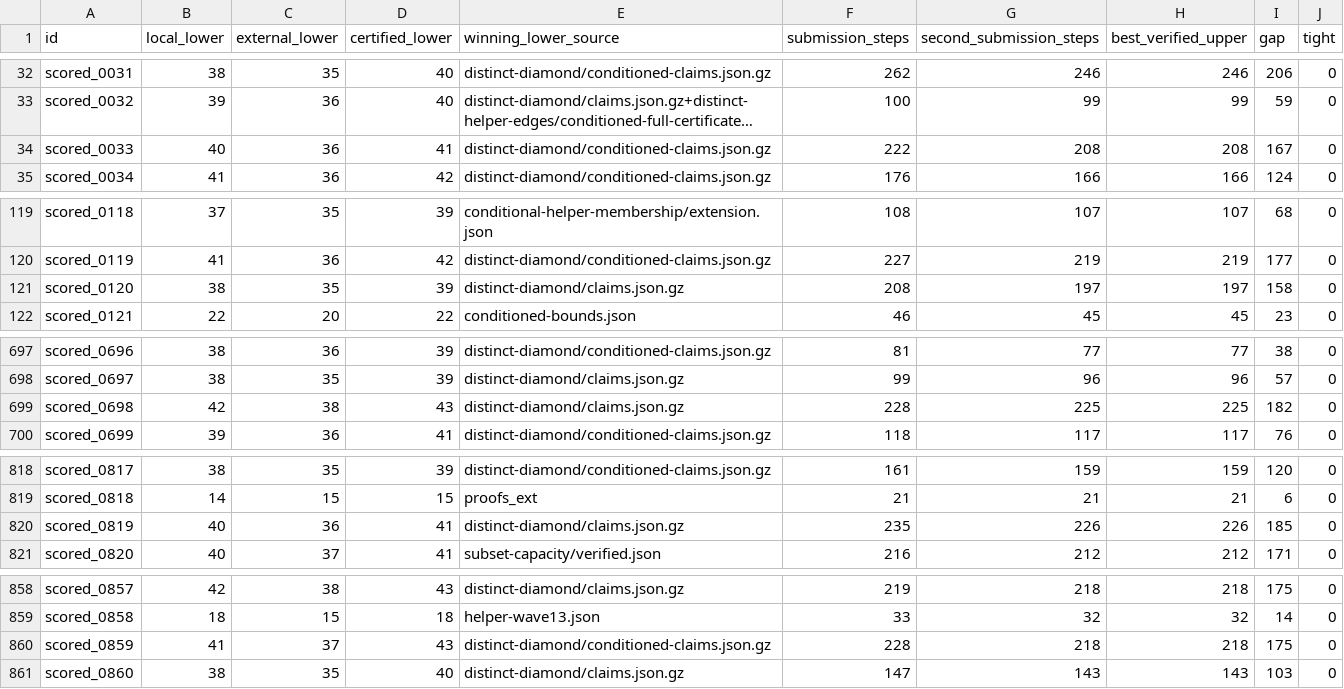
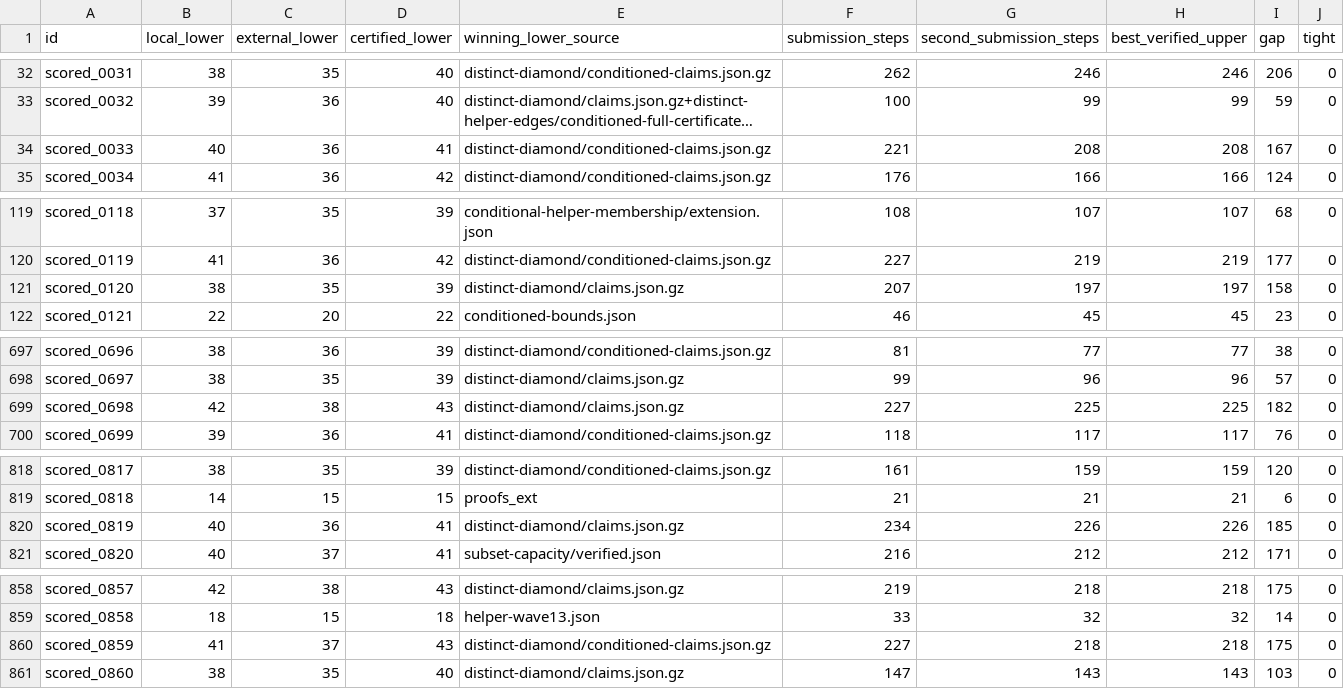
Before and after one commit to Hansen0223/Santa_2026, a CSV file: collaboration/puzzle-bounds.csv, drawn as a sheet; only a part is shown, gaps mark what is left out; long unchanged cells end in …; the diff names each change by its address in the sheet, - before the commit and + after, or states it on an @@ line.

```diff
--- a/collaboration/puzzle-bounds.csv
+++ b/collaboration/puzzle-bounds.csv
-F34 (submission_steps): 222
+F34 (submission_steps): 221
-F121 (submission_steps): 208
+F121 (submission_steps): 207
-F699 (submission_steps): 228
+F699 (submission_steps): 227
-F820 (submission_steps): 235
+F820 (submission_steps): 234
-F860 (submission_steps): 228
+F860 (submission_steps): 227
```
Also changed, not shown: origins.csv, 6 other files.
